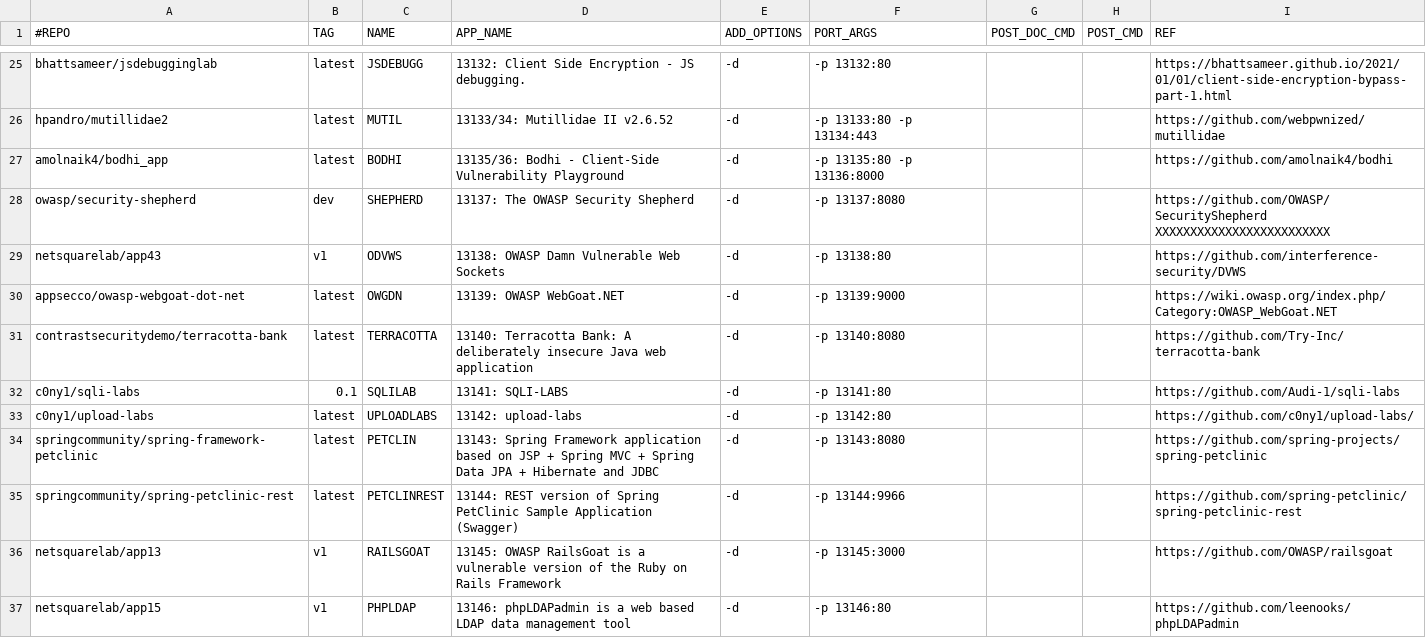
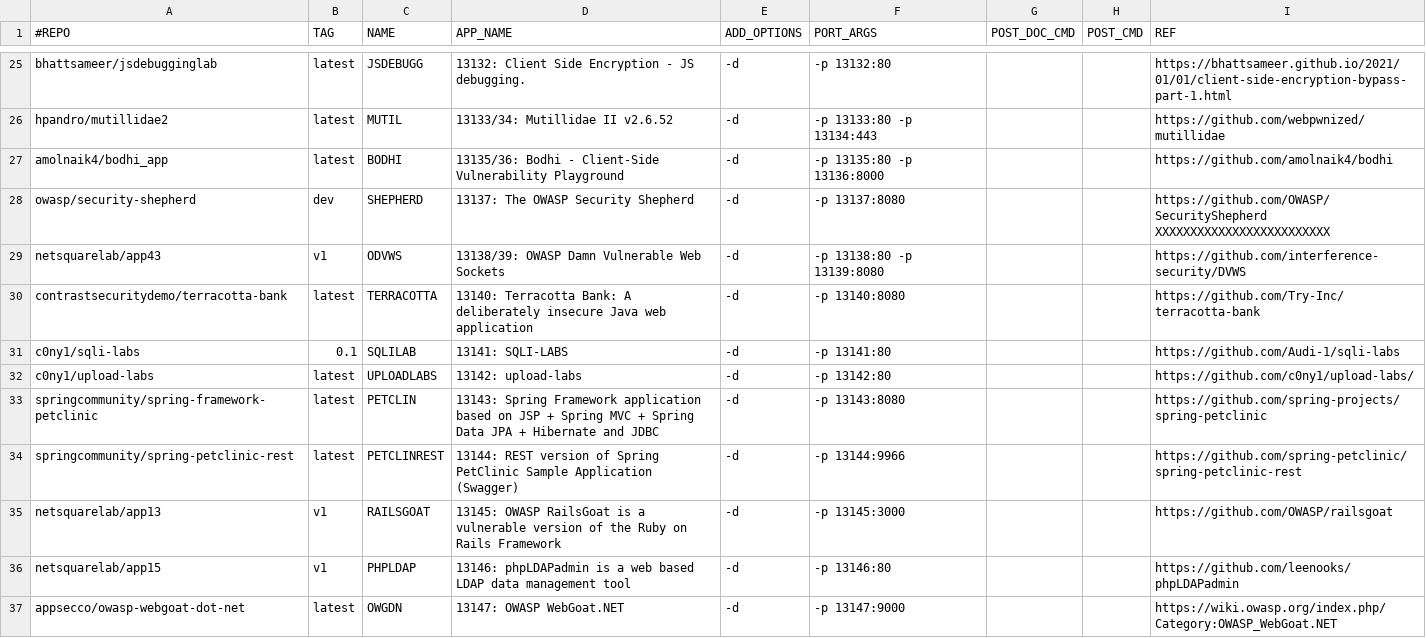
Before and after one commit to netsquare/OVLC, a CSV file: doclist.csv, drawn as a sheet; only a part is shown, gaps mark what is left out.

Commit message:
Update doclist.csv

```diff
--- a/doclist.csv
+++ b/doclist.csv
@@ -28,4 +28,3 @@ amolnaik4/bodhi_app,latest,BODHI,13135/36: Bodhi - Client-Side Vulnerability Pla
 owasp/security-shepherd,dev,SHEPHERD,13137: The OWASP Security Shepherd ,-d,-p 13137:8080,,,https://github.com/OWASP/SecurityShepherd XXXXXXXXXXXXXXXXXXXXXXXXX
-netsquarelab/app43,v1,ODVWS,13138: OWASP Damn Vulnerable Web Sockets ,-d,-p 13138:80,,,https://github.com/interference-security/DVWS
-appsecco/owasp-webgoat-dot-net,latest,OWGDN,13139: OWASP WebGoat.NET ,-d,-p 13139:9000,,,https://wiki.owasp.org/index.php/Category:OWASP_WebGoat.NET
+netsquarelab/app43,v1,ODVWS,13138/39: OWASP Damn Vulnerable Web Sockets ,-d,-p 13138:80 -p 13139:8080,,,https://github.com/interference-security/DVWS
 contrastsecuritydemo/terracotta-bank,latest,TERRACOTTA,13140: Terracotta Bank: A deliberately insecure Java web application ,-d,-p 13140:8080,,,https://github.com/Try-Inc/terracotta-bank
@@ -37 +36,2 @@ netsquarelab/app13,v1,RAILSGOAT,13145: OWASP RailsGoat is a vulnerable version o
 netsquarelab/app15,v1,PHPLDAP,13146: phpLDAPadmin is a web based LDAP data management tool ,-d,-p 13146:80,,,https://github.com/leenooks/phpLDAPadmin
+appsecco/owasp-webgoat-dot-net,latest,OWGDN,13147: OWASP WebGoat.NET ,-d,-p 13147:9000,,,https://wiki.owasp.org/index.php/Category:OWASP_WebGoat.NET
```
